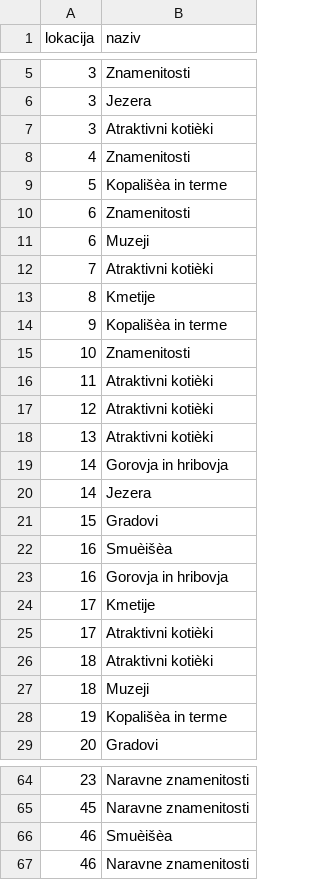
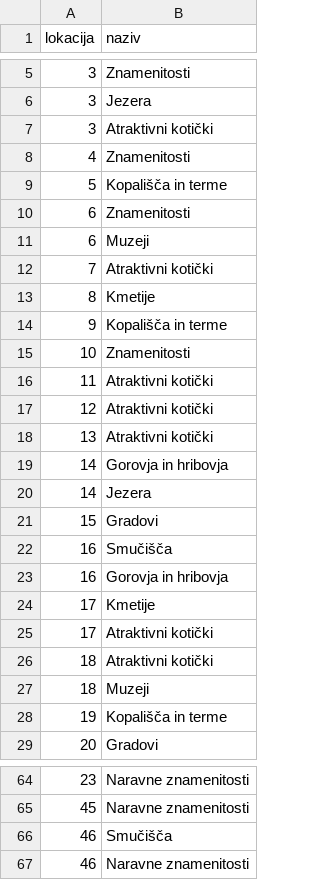
Before and after one commit to anaberdnik/KamNaIzlet, a CSV file: podatki/vrsta.csv, drawn as a sheet; only a part is shown, gaps mark what is left out; the diff covers the shown part only; the diff names each change by its address in the sheet, - before the commit and + after, or states it on an @@ line.

```diff
--- a/podatki/vrsta.csv
+++ b/podatki/vrsta.csv
-B7 (naziv): Atraktivni kotièki
+B7 (naziv): Atraktivni kotički
-B9 (naziv): Kopališèa in terme
+B9 (naziv): Kopališča in terme
-B12 (naziv): Atraktivni kotièki
+B12 (naziv): Atraktivni kotički
-B14 (naziv): Kopališèa in terme
+B14 (naziv): Kopališča in terme
-B16:B18 (naziv): Atraktivni kotièki
+B16:B18 (naziv): Atraktivni kotički
-B22 (naziv): Smuèišèa
+B22 (naziv): Smučišča
-B25:B26 (naziv): Atraktivni kotièki
+B25:B26 (naziv): Atraktivni kotički
-B28 (naziv): Kopališèa in terme
+B28 (naziv): Kopališča in terme
-B66 (naziv): Smuèišèa
+B66 (naziv): Smučišča
```
Also changed, not shown: 39 edited cells elsewhere in this file.
